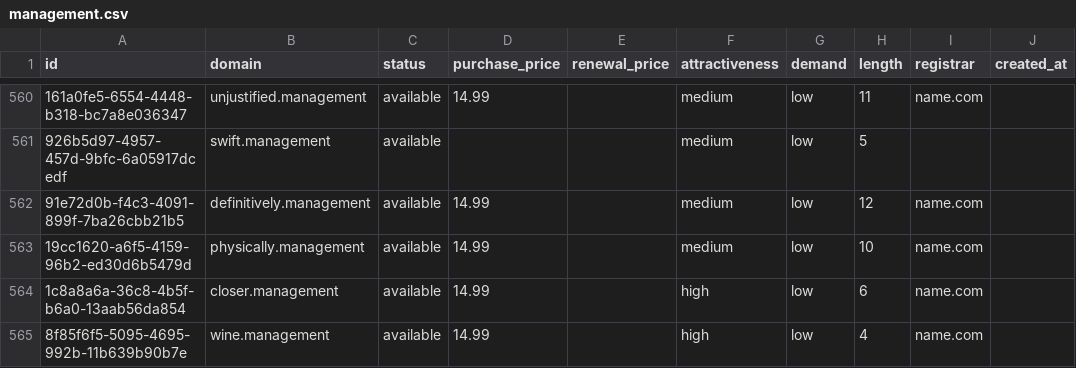
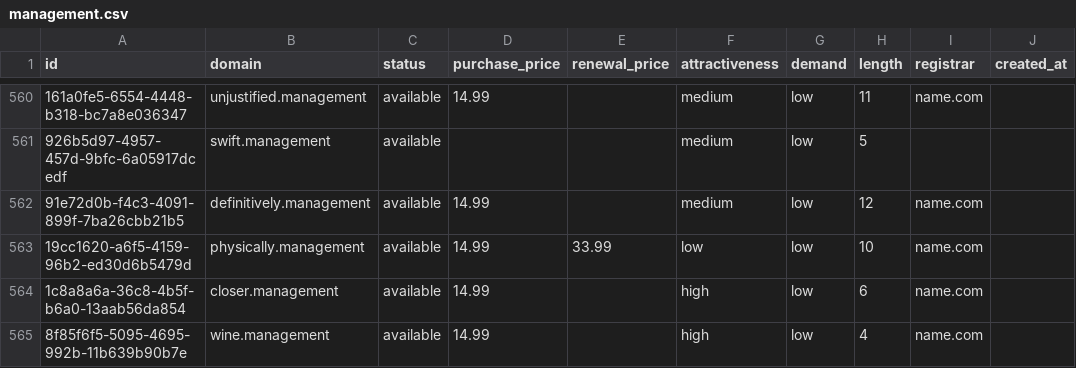
Before and after one commit to UniqueDomains/management-oneword-domains, a CSV file: management.csv, drawn as a sheet; only a part is shown, gaps mark what is left out; the diff names each change by its address in the sheet, - before the commit and + after, or states it on an @@ line.

Commit message:
Domains update

```diff
--- a/management.csv
+++ b/management.csv
-E563 (renewal_price): (empty)
+E563 (renewal_price): 33.99
-F563 (attractiveness): medium
+F563 (attractiveness): low
```
Also changed, not shown: 4 other files.
